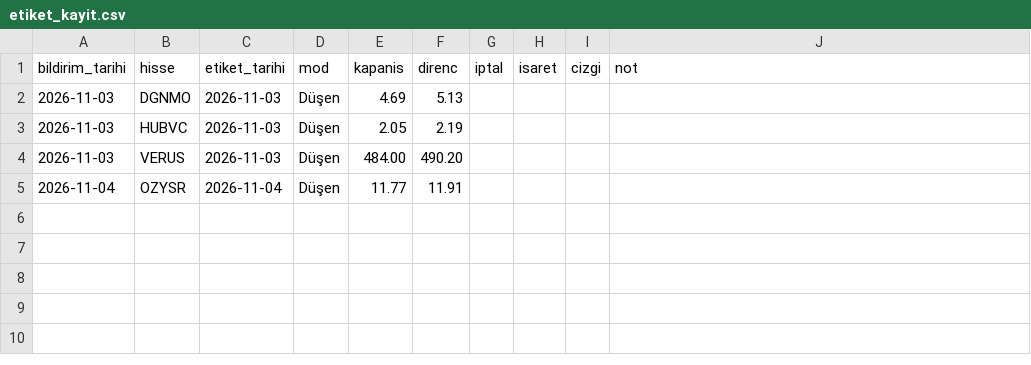
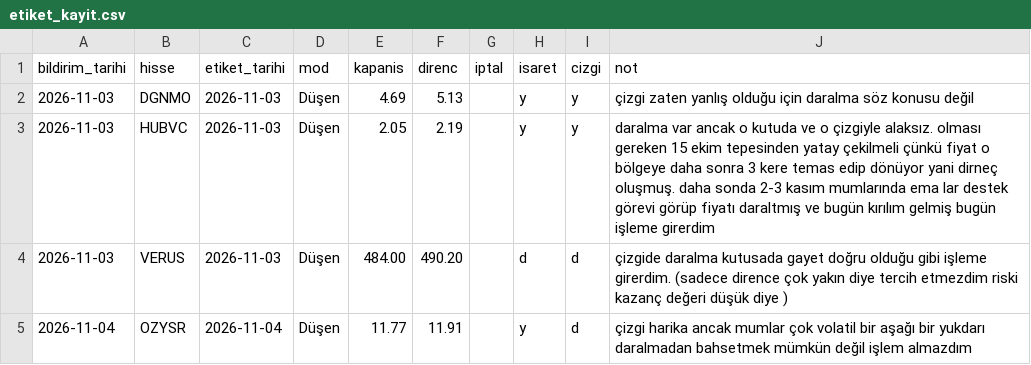
Before and after one commit to habibokay44-cyber/Daralma-bot, a CSV file: state/etiket_kayit.csv, drawn as a sheet.

Commit message:
Update etiket_kayit.csv

```diff
--- a/state/etiket_kayit.csv
+++ b/state/etiket_kayit.csv
@@ -1,5 +1,5 @@
 bildirim_tarihi,hisse,etiket_tarihi,mod,kapanis,direnc,iptal,isaret,cizgi,not
-2026-11-03,DGNMO,2026-11-03,Düşen,4.69,5.13,,,,
-2026-11-03,HUBVC,2026-11-03,Düşen,2.05,2.19,,,,
-2026-11-03,VERUS,2026-11-03,Düşen,484.00,490.20,,,,
-2026-11-04,OZYSR,2026-11-04,Düşen,11.77,11.91,,,,
+2026-11-03,DGNMO,2026-11-03,Düşen,4.69,5.13,,y,y,çizgi zaten yanlış olduğu için daralma söz konusu değil
+2026-11-03,HUBVC,2026-11-03,Düşen,2.05,2.19,,y,y, daralma var ancak o kutuda ve o çizgiyle alaksız. olması gereken 15 ekim tepesinden yatay çekilmeli çünkü fiyat o bölgeye daha sonra 3 kere temas edip dönüyor yani dirneç oluşmuş. daha sonda 2-3 kasım mumlarında ema lar destek görevi görüp fiyatı daraltmış ve bugün kırılım gelmiş bugün işleme girerdim
+2026-11-03,VERUS,2026-11-03,Düşen,484.00,490.20,,d,d, çizgide daralma kutusada gayet doğru olduğu gibi işleme girerdim. (sadece dirence çok yakın diye tercih etmezdim riski kazanç değeri düşük diye )
+2026-11-04,OZYSR,2026-11-04,Düşen,11.77,11.91,,y,d, çizgi harika ancak mumlar çok volatil bir aşağı bir yukdarı daralmadan bahsetmek mümkün değil işlem almazdım
```
